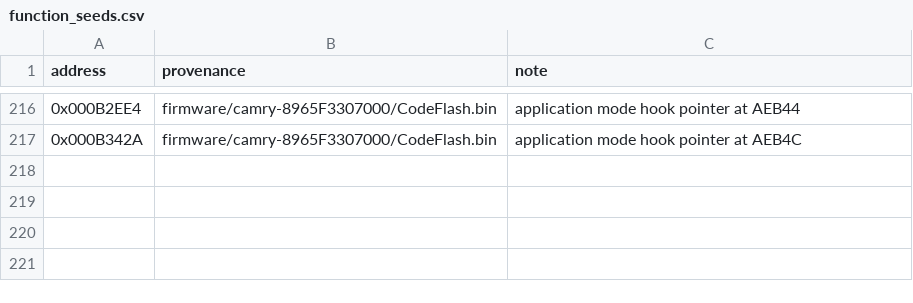
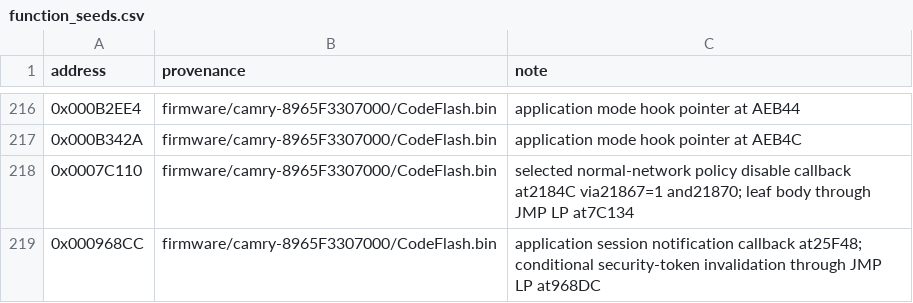
Before and after one commit to kaikozlov/ghidra_rh850, a CSV file: data/targets/camry-8965F3307000/function_seeds.csv, drawn as a sheet; only a part is shown, gaps mark what is left out.

```diff
--- a/data/targets/camry-8965F3307000/function_seeds.csv
+++ b/data/targets/camry-8965F3307000/function_seeds.csv
@@ -217 +217,3 @@ address,provenance,note
 0x000B342A,firmware/camry-8965F3307000/CodeFlash.bin,application mode hook pointer at AEB4C
+0x0007C110,firmware/camry-8965F3307000/CodeFlash.bin,selected normal-network policy disable callback at2184C via21867=1 and21870; leaf body through JMP LP at7C134
+0x000968CC,firmware/camry-8965F3307000/CodeFlash.bin,application session notification callback at25F48; conditional security-token invalidation through JMP LP at968DC
```
Also changed, not shown: data/targets/camry-8965F3307000/outside_function_candidates.csv, 58 other files.
